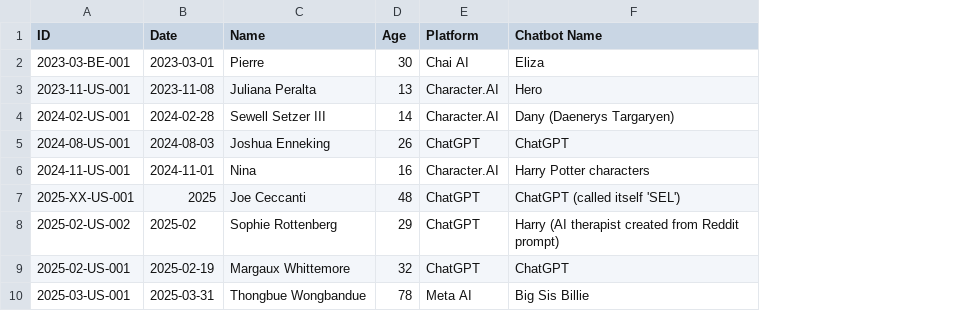
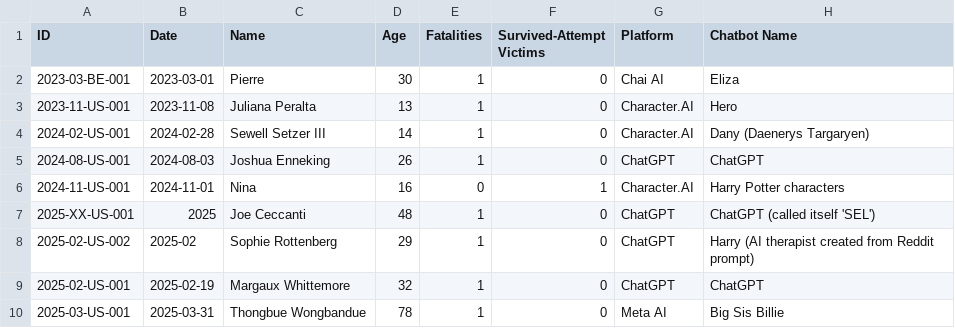
Before and after one commit to aimortality/ai-companion-mortality-database, a CSV file: data/incidents.csv, drawn as a sheet; only a part is shown; the diff names each change by its address in the sheet, - before the commit and + after, or states it on an @@ line.

```diff
--- a/data/incidents.csv
+++ b/data/incidents.csv
+column E (Fatalities), rows 2-10: 1 | 1 | 1 | 1 | 0 | 1 | 1 | 1 | 1
+column F (Survived-Attempt Victims), rows 2-10: 0 | 0 | 0 | 0 | 1 | 0 | 0 | 0 | 0
```
Also changed, not shown: 9 other files.
